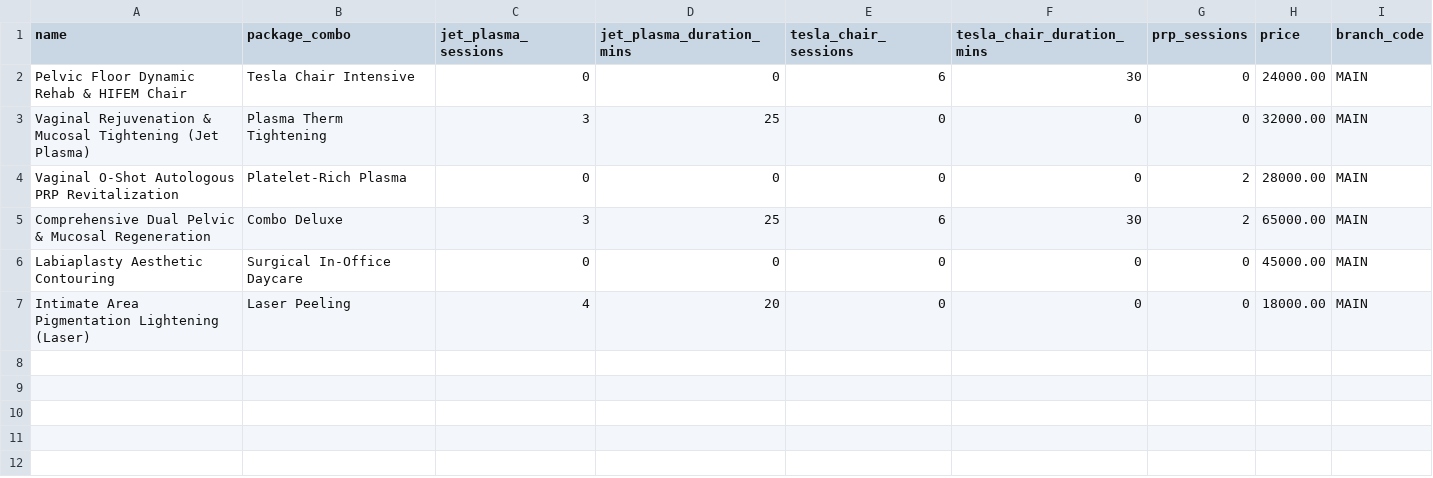
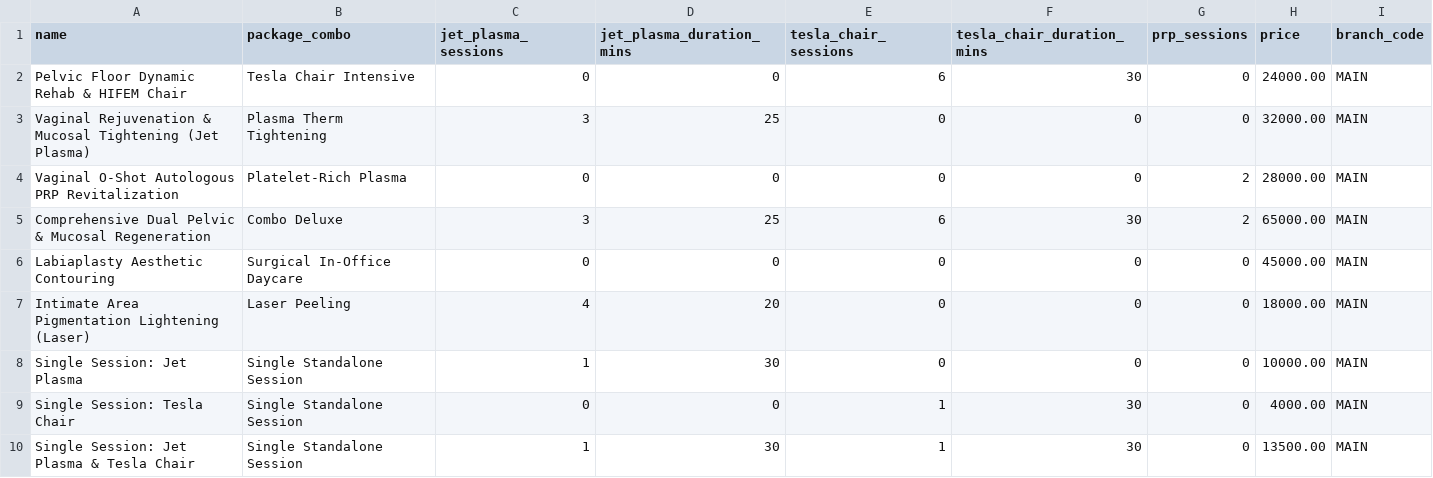
Before and after one commit to vaidyahealth9-arch/VaidyaMD_HMS_Backend, a CSV file: scripts/db/templates/13_cosgyn_procedures.csv, drawn as a sheet.

Commit message:
feat(fertility,ipd,cosgyn): update clinical protocol synchronization, ipd service and cosgyn procedures

```diff
--- a/scripts/db/templates/13_cosgyn_procedures.csv
+++ b/scripts/db/templates/13_cosgyn_procedures.csv
@@ -7 +7,4 @@ name,package_combo,jet_plasma_sessions,jet_plasma_duration_mins,tesla_chair_sess
 "Intimate Area Pigmentation Lightening (Laser)",Laser Peeling,4,20,0,0,0,18000.00,MAIN
+"Single Session: Jet Plasma",Single Standalone Session,1,30,0,0,0,10000.00,MAIN
+"Single Session: Tesla Chair",Single Standalone Session,0,0,1,30,0,4000.00,MAIN
+"Single Session: Jet Plasma & Tesla Chair",Single Standalone Session,1,30,1,30,0,13500.00,MAIN
```
Also changed, not shown: 10 other files.
